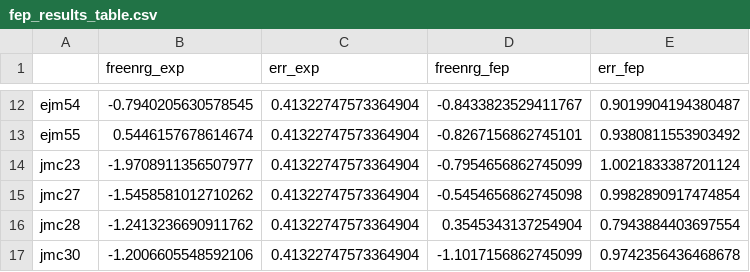
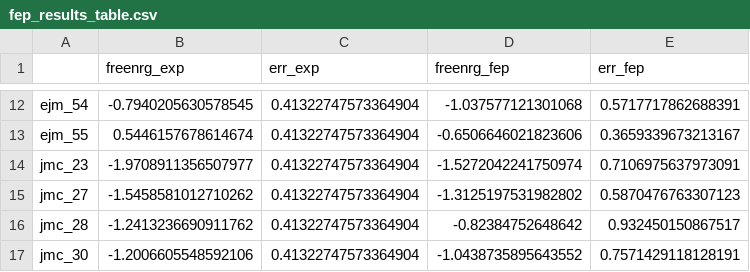
Before and after one commit to michellab/BioSimSpaceTutorials, a CSV file: 04_fep/outputs/fep_results_table.csv, drawn as a sheet; only a part is shown, gaps mark what is left out; the diff covers the shown part only; the diff names each change by its address in the sheet, - before the commit and + after, or states it on an @@ line.

```diff
--- a/04_fep/outputs/fep_results_table.csv
+++ b/04_fep/outputs/fep_results_table.csv
-A12: ejm54
+A12: ejm_54
-D12 (freenrg_fep): -0.8433823529411767
+D12 (freenrg_fep): -1.037577121301068
-E12 (err_fep): 0.9019904194380487
+E12 (err_fep): 0.5717717862688391
-A13: ejm55
+A13: ejm_55
-D13 (freenrg_fep): -0.8267156862745101
+D13 (freenrg_fep): -0.6506646021823606
-E13 (err_fep): 0.9380811553903492
+E13 (err_fep): 0.3659339673213167
-A14: jmc23
+A14: jmc_23
-D14 (freenrg_fep): -0.7954656862745099
+D14 (freenrg_fep): -1.5272042241750974
-E14 (err_fep): 1.0021833387201124
+E14 (err_fep): 0.7106975637973091
-A15: jmc27
+A15: jmc_27
-D15 (freenrg_fep): -0.5454656862745098
+D15 (freenrg_fep): -1.3125197531982802
-E15 (err_fep): 0.9982890917474854
+E15 (err_fep): 0.5870476763307123
-A16: jmc28
+A16: jmc_28
-D16 (freenrg_fep): 0.3545343137254904
+D16 (freenrg_fep): -0.82384752648642
-E16 (err_fep): 0.7943884403697554
+E16 (err_fep): 0.932450150867517
-A17: jmc30
+A17: jmc_30
-D17 (freenrg_fep): -1.1017156862745099
+D17 (freenrg_fep): -1.0438735895643552
-E17 (err_fep): 0.9742356436468678
+E17 (err_fep): 0.7571429118128191
```
Also changed, not shown: 30 edited cells elsewhere in this file, 9 other files.
